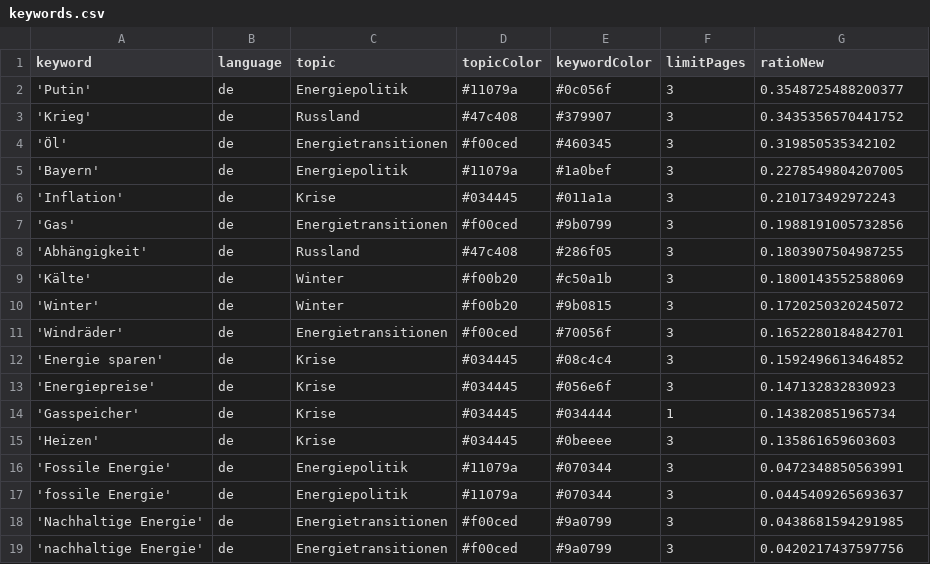
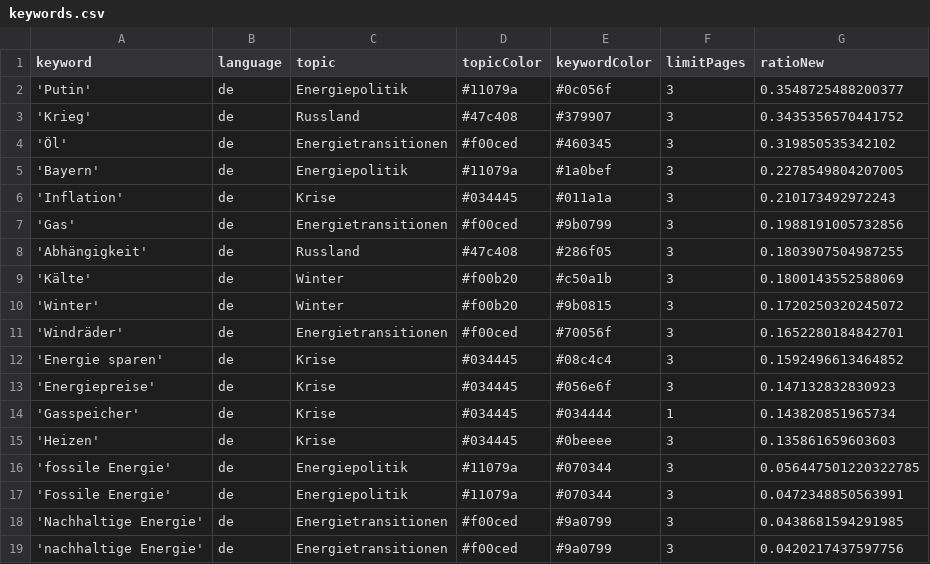
Before and after one commit to JW-news/winterIsComing2, a CSV file: keywords.csv, drawn as a sheet; removed rows and columns are numbered as before the commit, all else as after; the diff names each change by its address in the sheet, - before the commit and + after, or states it on an @@ line.

```diff
--- a/keywords.csv
+++ b/keywords.csv
+row 16: 'fossile Energie' | de | Energiepolitik | #11079a | #070344 | 3 | 0.056447501220322785
-row 17: 'fossile Energie' | de | Energiepolitik | #11079a | #070344 | 3 | 0.0445409265693637
```
Also changed, not shown: csv/news_2024_09.csv, csv/news_2024_10.csv.
